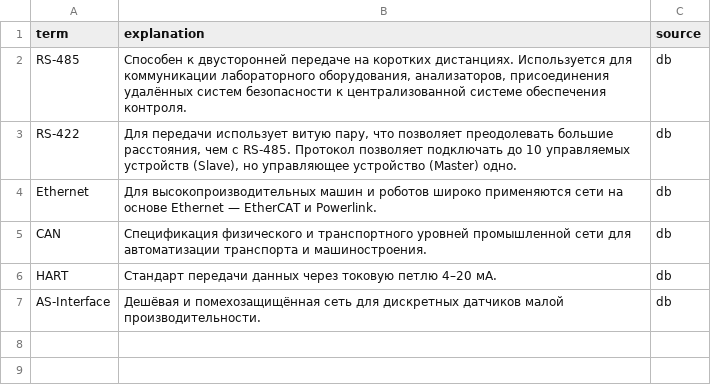
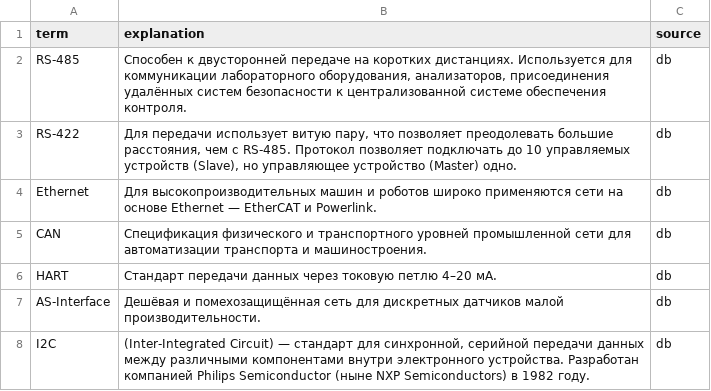
Before and after one commit to BloodSIeep/Asu_Project, a CSV file: data/terms.csv, drawn as a sheet.

```diff
--- a/data/terms.csv
+++ b/data/terms.csv
@@ -7 +7,2 @@ HART; Стандарт передачи данных через токовую
 AS-Interface;  Дешёвая и помехозащищённая сеть для дискретных датчиков малой производительности. ;db
+I2C; (Inter-Integrated Circuit) — стандарт для синхронной, серийной передачи данных между различными компонентами внутри электронного устройства. Разработан компанией Philips Semiconductor (ныне NXP Semiconductors) в 1982 году.; db
```
Also changed, not shown: 15 other files.
